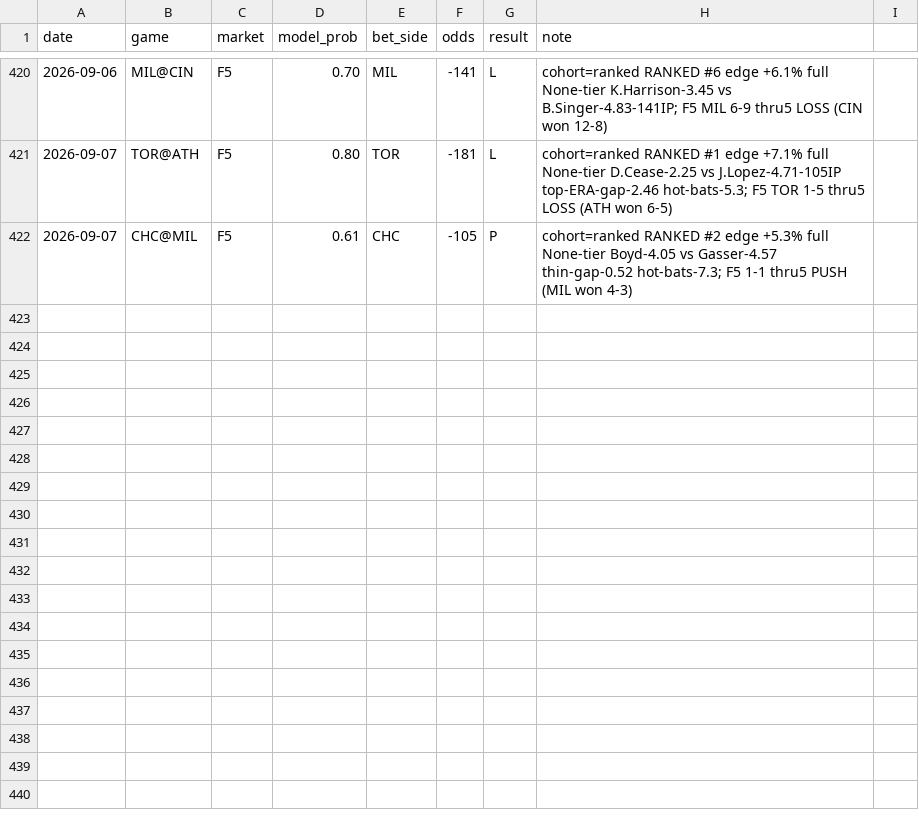
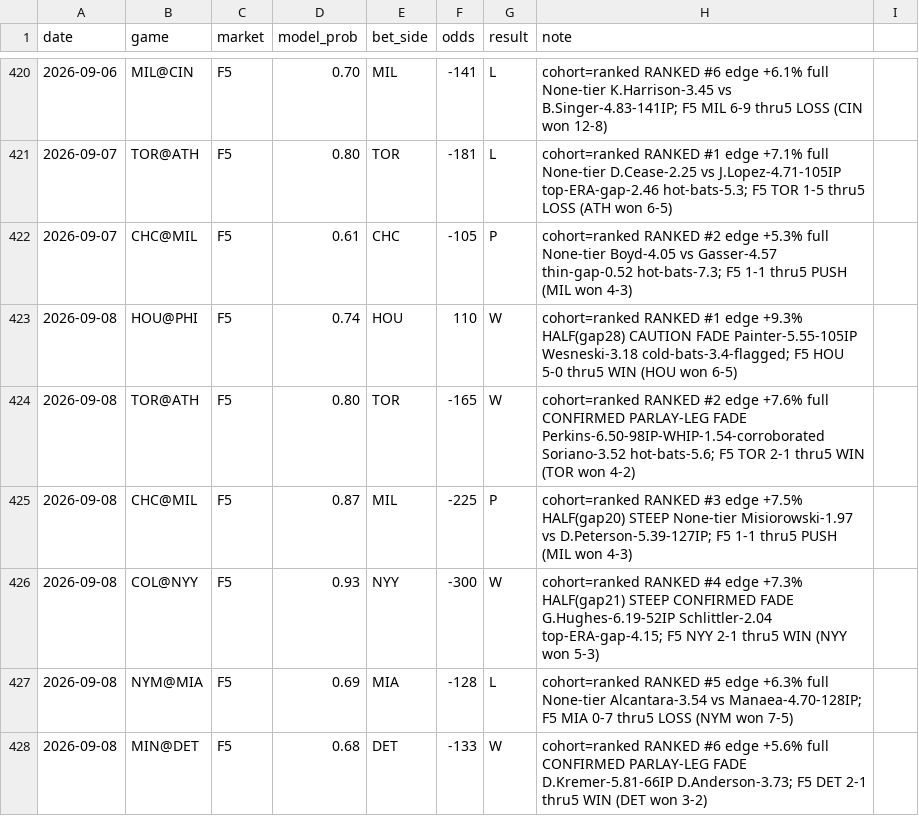
Before and after one commit to locodelamatacoco/sports-app1.1, a CSV file: mlb-f5/calibration_log.csv, drawn as a sheet; only a part is shown, gaps mark what is left out.

```diff
--- a/mlb-f5/calibration_log.csv
+++ b/mlb-f5/calibration_log.csv
@@ -422 +422,7 @@ date,game,market,model_prob,bet_side,odds,result,note
 2026-09-07,CHC@MIL,F5,0.61,CHC,-105,P,cohort=ranked RANKED #2 edge +5.3% full None-tier Boyd-4.05 vs Gasser-4.57 thin-gap-0.52 hot-bats-7.3; F5 1-1 thru5 PUSH (MIL won 4-3)
+2026-09-08,HOU@PHI,F5,0.74,HOU,110,W,cohort=ranked RANKED #1 edge +9.3% HALF(gap28) CAUTION FADE Painter-5.55-105IP Wesneski-3.18 cold-bats-3.4-flagged; F5 HOU 5-0 thru5 WIN (HOU won 6-5)
+2026-09-08,TOR@ATH,F5,0.80,TOR,-165,W,cohort=ranked RANKED #2 edge +7.6% full CONFIRMED PARLAY-LEG FADE Perkins-6.50-98IP-WHIP-1.54-corroborated Soriano-3.52 hot-bats-5.6; F5 TOR 2-1 thru5 WIN (TOR won 4-2)
+2026-09-08,CHC@MIL,F5,0.87,MIL,-225,P,cohort=ranked RANKED #3 edge +7.5% HALF(gap20) STEEP None-tier Misiorowski-1.97 vs D.Peterson-5.39-127IP; F5 1-1 thru5 PUSH (MIL won 4-3)
+2026-09-08,COL@NYY,F5,0.93,NYY,-300,W,cohort=ranked RANKED #4 edge +7.3% HALF(gap21) STEEP CONFIRMED FADE G.Hughes-6.19-52IP Schlittler-2.04 top-ERA-gap-4.15; F5 NYY 2-1 thru5 WIN (NYY won 5-3)
+2026-09-08,NYM@MIA,F5,0.69,MIA,-128,L,cohort=ranked RANKED #5 edge +6.3% full None-tier Alcantara-3.54 vs Manaea-4.70-128IP; F5 MIA 0-7 thru5 LOSS (NYM won 7-5)
+2026-09-08,MIN@DET,F5,0.68,DET,-133,W,cohort=ranked RANKED #6 edge +5.6% full CONFIRMED PARLAY-LEG FADE D.Kremer-5.81-66IP D.Anderson-3.73; F5 DET 2-1 thru5 WIN (DET won 3-2)
```
Also changed, not shown: 1 other file.
